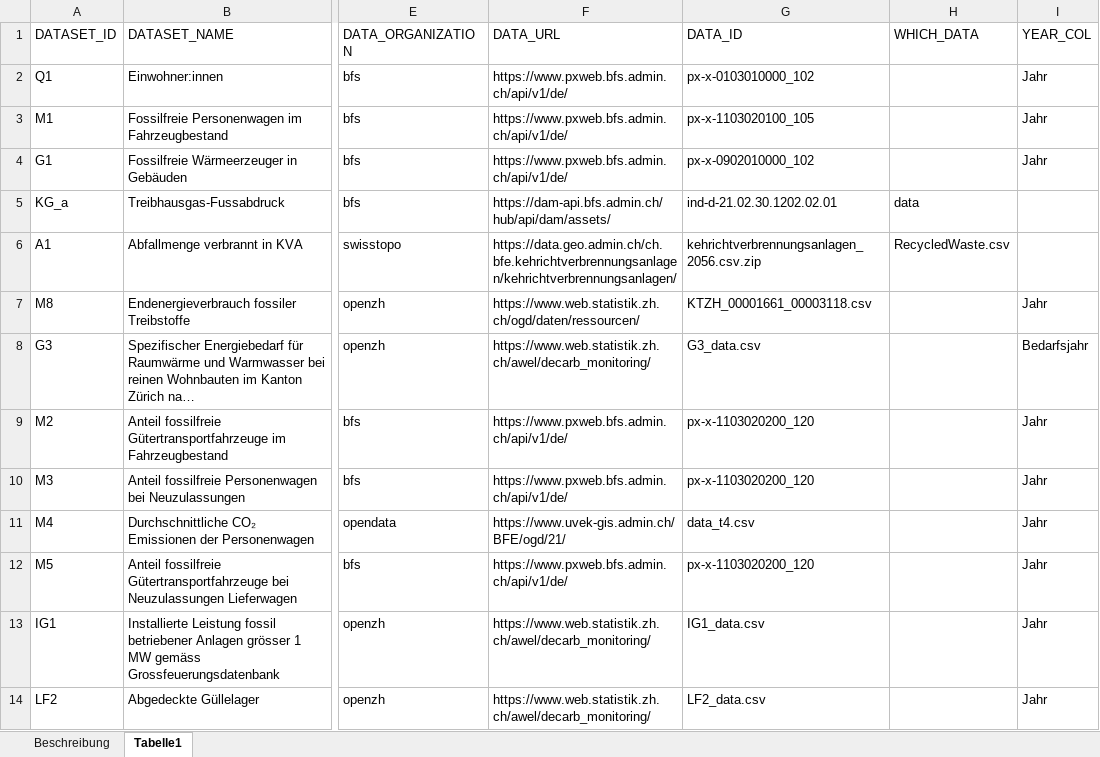
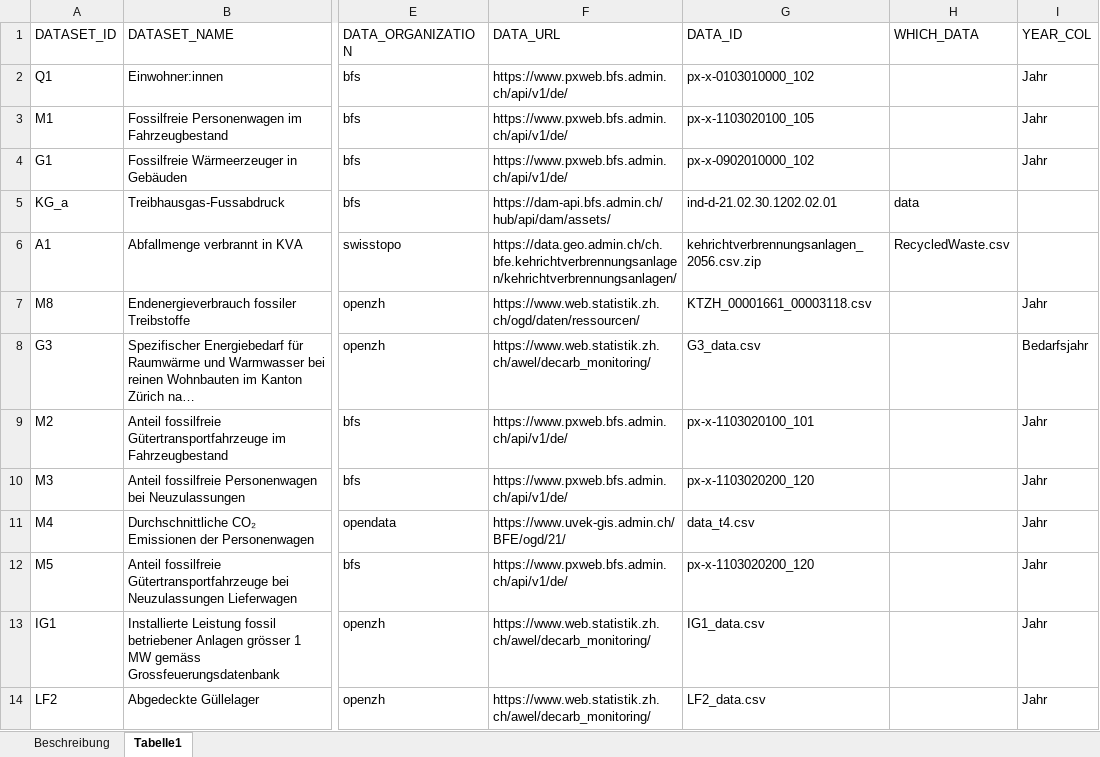
Before and after one commit to statistikZH/decarb_monitoring, an Excel workbook: dataset_parameter_list.xlsx, sheet Tabelle1, drawn as a sheet; only a part is shown, gaps mark what is left out; long unchanged cells end in …; values as stored, in another font and other column widths than the file's, no borders; the diff names each change by its address in the sheet, - before the commit and + after, or states it on an @@ line.

Commit message:
M2 computations (begin) + new parameter file (fixed M2 px path)

```diff
--- a/dataset_parameter_list.xlsx (sheet Tabelle1)
+++ b/dataset_parameter_list.xlsx (sheet Tabelle1)
-G9 (DATA_ID): px-x-1103020200_120
+G9 (DATA_ID): px-x-1103020100_101
```
Also changed, not shown: 1 other file.
